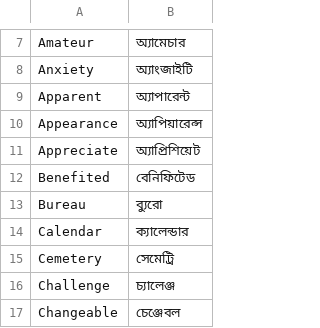
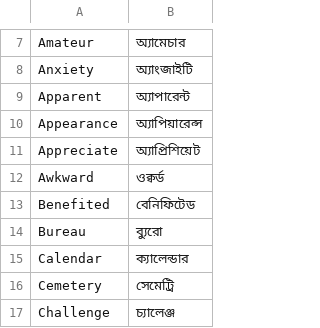
Before and after one commit to sudarshaana/learn, a CSV file: src/data/word_list.csv, drawn as a sheet; only a part is shown, gaps mark what is left out; the shorter side is filled out with more unchanged rows.

Commit message:
Update word_list.csv
`awkard` word added

```diff
--- a/src/data/word_list.csv
+++ b/src/data/word_list.csv
@@ -11,2 +11,3 @@ Appearance,অ্যাপিয়ারেন্স
 Appreciate,অ্যাপ্রিশিয়েট
+Awkward, ওক্বর্ড
 Benefited,বেনিফিটেড
```
